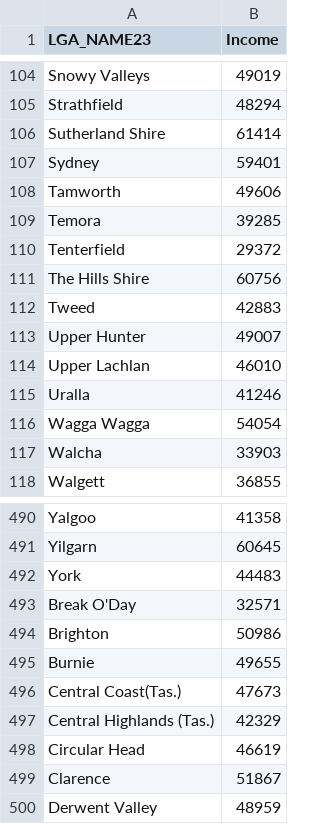
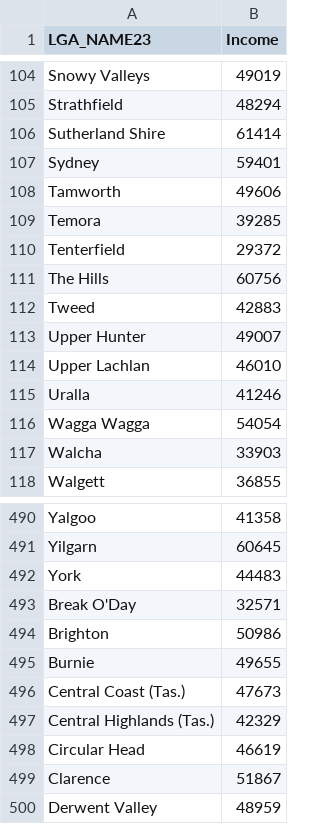
Before and after one commit to Vive0017/AustraliaIncome, a CSV file: LGAIncome1.csv, drawn as a sheet; only a part is shown, gaps mark what is left out.

Commit message:
Update LGAIncome1.csv

```diff
--- a/LGAIncome1.csv
+++ b/LGAIncome1.csv
@@ -110,3 +110,3 @@ Temora,39285
 Tenterfield,29372
-The Hills Shire,60756
+The Hills,60756
 Tweed,42883
@@ -495,3 +495,3 @@ Brighton,50986
 Burnie,49655
-Central Coast(Tas.),47673
+Central Coast (Tas.),47673
 Central Highlands (Tas.),42329
```
